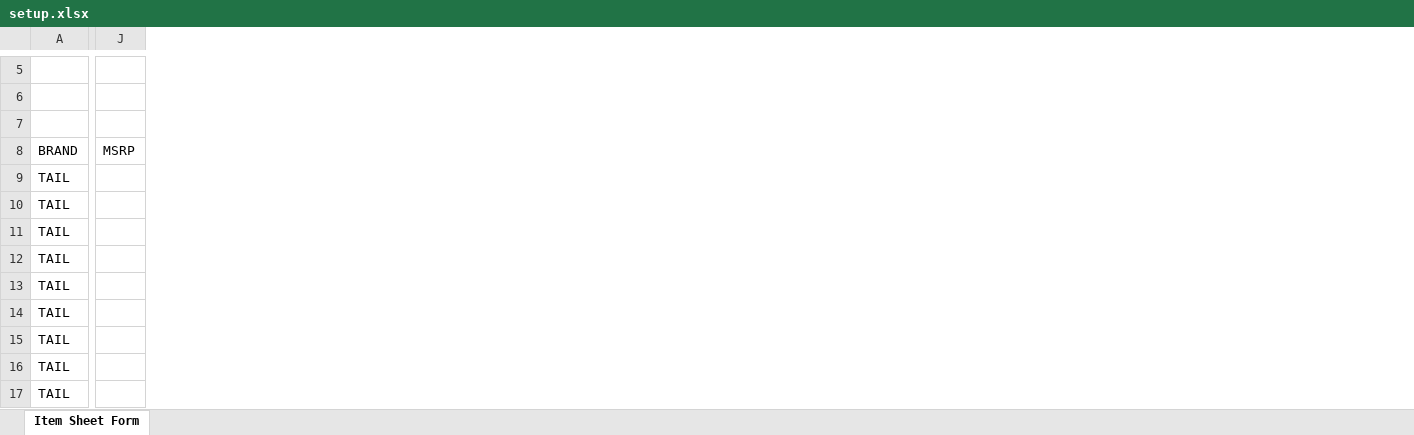
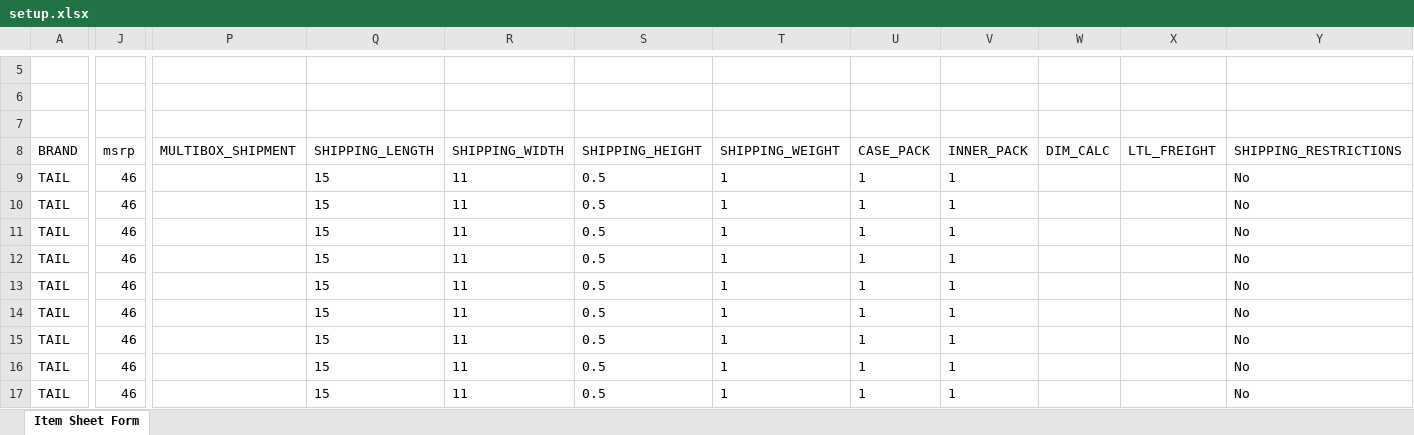
Before and after one commit to bayawn2002/tail-setup, an Excel workbook: setup.xlsx, sheet Item Sheet Form, drawn as a sheet; only a part is shown, gaps mark what is left out; values as stored, in another font and other column widths than the file's, no borders; removed rows and columns are numbered as before the commit, all else as after; the diff covers the shown part only; the diff names each change by its address in the sheet, - before the commit and + after, or states it on an @@ line.

```diff
--- a/setup.xlsx (sheet Item Sheet Form)
+++ b/setup.xlsx (sheet Item Sheet Form)
-column J (MSRP), empty
+column J (msrp), rows 9-17: all 46
+column P (MULTIBOX_SHIPMENT), empty
+column Q (SHIPPING_LENGTH), rows 9-17: all 15
+column R (SHIPPING_WIDTH), rows 9-17: all 11
+column S (SHIPPING_HEIGHT), rows 9-17: all 0.5
+column T (SHIPPING_WEIGHT), rows 9-17: all 1
+column U (CASE_PACK), rows 9-17: all 1
+column V (INNER_PACK), rows 9-17: all 1
+column W (DIM_CALC), empty
+column X (LTL_FREIGHT), empty
+column Y (SHIPPING_RESTRICTIONS), rows 9-17: all No
```
Also changed, not shown: 2 added columns and 1 edited cell elsewhere in this sheet, data/config.xlsx, 2 other files.
